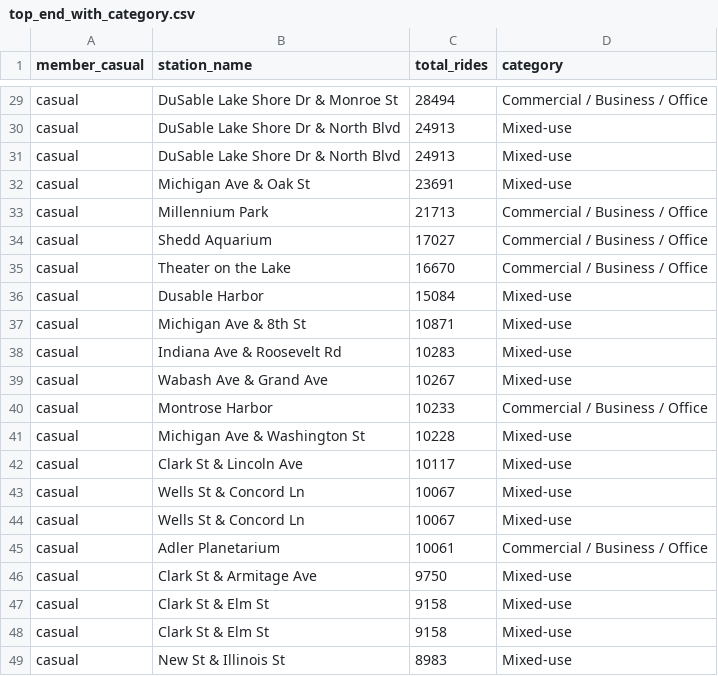
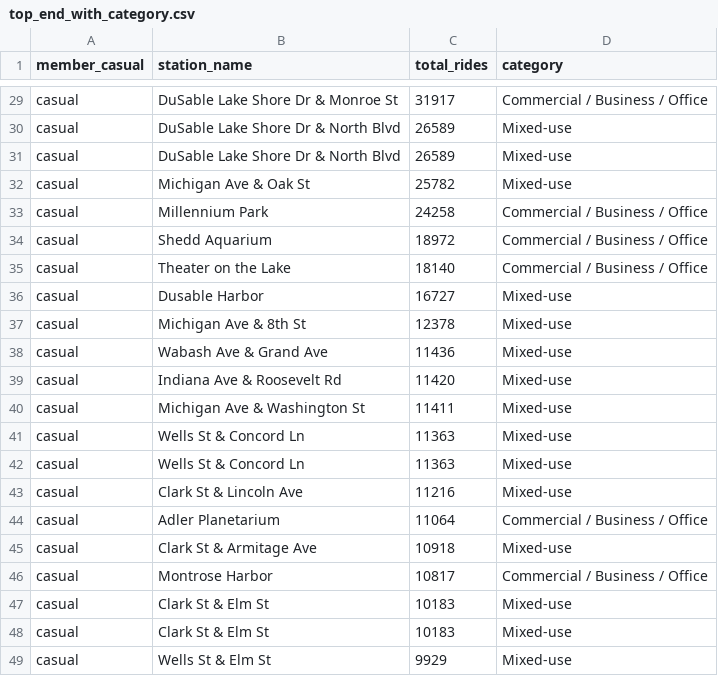
Before and after one commit to jojostx/cyclistic-bike-share-analysis, a CSV file: data/output/top_end_with_category.csv, drawn as a sheet; only a part is shown, gaps mark what is left out; the diff covers the shown part only.

```diff
--- a/data/output/top_end_with_category.csv
+++ b/data/output/top_end_with_category.csv
@@ -29,21 +29,21 @@
-"casual","DuSable Lake Shore Dr & Monroe St",28494,"Commercial / Business / Office"
-"casual","DuSable Lake Shore Dr & North Blvd",24913,"Mixed-use"
-"casual","DuSable Lake Shore Dr & North Blvd",24913,"Mixed-use"
-"casual","Michigan Ave & Oak St",23691,"Mixed-use"
-"casual","Millennium Park",21713,"Commercial / Business / Office"
-"casual","Shedd Aquarium",17027,"Commercial / Business / Office"
-"casual","Theater on the Lake",16670,"Commercial / Business / Office"
-"casual","Dusable Harbor",15084,"Mixed-use"
-"casual","Michigan Ave & 8th St",10871,"Mixed-use"
-"casual","Indiana Ave & Roosevelt Rd",10283,"Mixed-use"
-"casual","Wabash Ave & Grand Ave",10267,"Mixed-use"
-"casual","Montrose Harbor",10233,"Commercial / Business / Office"
-"casual","Michigan Ave & Washington St",10228,"Mixed-use"
-"casual","Clark St & Lincoln Ave",10117,"Mixed-use"
-"casual","Wells St & Concord Ln",10067,"Mixed-use"
-"casual","Wells St & Concord Ln",10067,"Mixed-use"
-"casual","Adler Planetarium",10061,"Commercial / Business / Office"
-"casual","Clark St & Armitage Ave",9750,"Mixed-use"
-"casual","Clark St & Elm St",9158,"Mixed-use"
-"casual","Clark St & Elm St",9158,"Mixed-use"
-"casual","New St & Illinois St",8983,"Mixed-use"
+"casual","DuSable Lake Shore Dr & Monroe St",31917,"Commercial / Business / Office"
+"casual","DuSable Lake Shore Dr & North Blvd",26589,"Mixed-use"
+"casual","DuSable Lake Shore Dr & North Blvd",26589,"Mixed-use"
+"casual","Michigan Ave & Oak St",25782,"Mixed-use"
+"casual","Millennium Park",24258,"Commercial / Business / Office"
+"casual","Shedd Aquarium",18972,"Commercial / Business / Office"
+"casual","Theater on the Lake",18140,"Commercial / Business / Office"
+"casual","Dusable Harbor",16727,"Mixed-use"
+"casual","Michigan Ave & 8th St",12378,"Mixed-use"
+"casual","Wabash Ave & Grand Ave",11436,"Mixed-use"
+"casual","Indiana Ave & Roosevelt Rd",11420,"Mixed-use"
+"casual","Michigan Ave & Washington St",11411,"Mixed-use"
+"casual","Wells St & Concord Ln",11363,"Mixed-use"
+"casual","Wells St & Concord Ln",11363,"Mixed-use"
+"casual","Clark St & Lincoln Ave",11216,"Mixed-use"
+"casual","Adler Planetarium",11064,"Commercial / Business / Office"
+"casual","Clark St & Armitage Ave",10918,"Mixed-use"
+"casual","Montrose Harbor",10817,"Commercial / Business / Office"
+"casual","Clark St & Elm St",10183,"Mixed-use"
+"casual","Clark St & Elm St",10183,"Mixed-use"
+"casual","Wells St & Elm St",9929,"Mixed-use"
```
Also changed, not shown: 3 added rows, 3 removed rows and 27 edited cells elsewhere in this file, data/output/duration_time_by_member.csv, data/output/hourly_by_member.csv, 24 other files.
